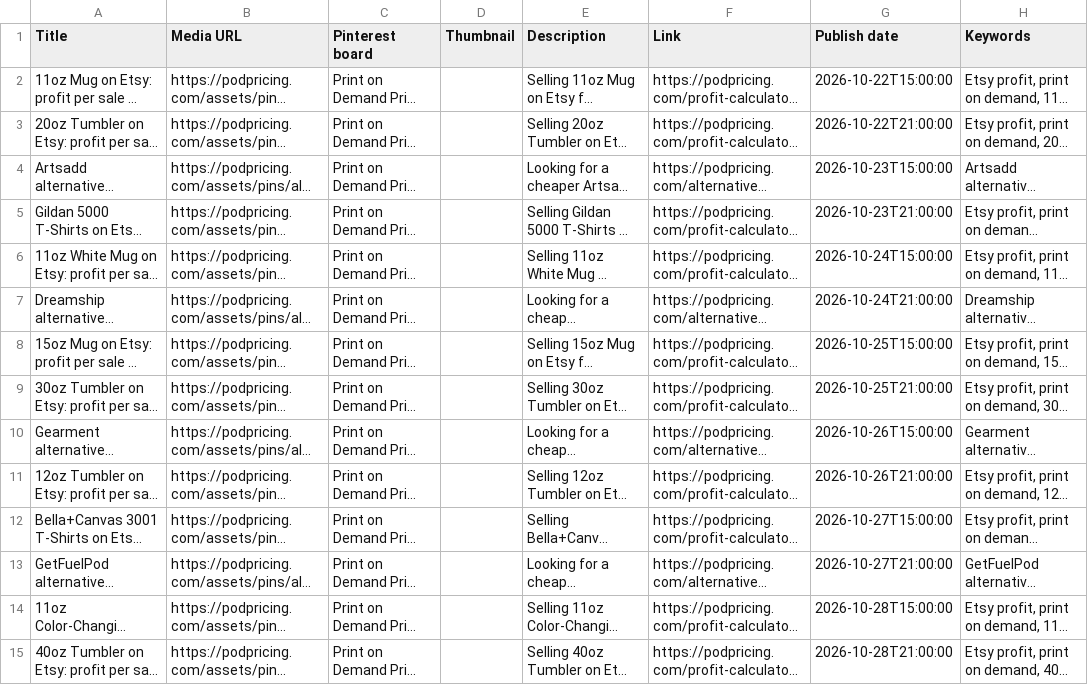
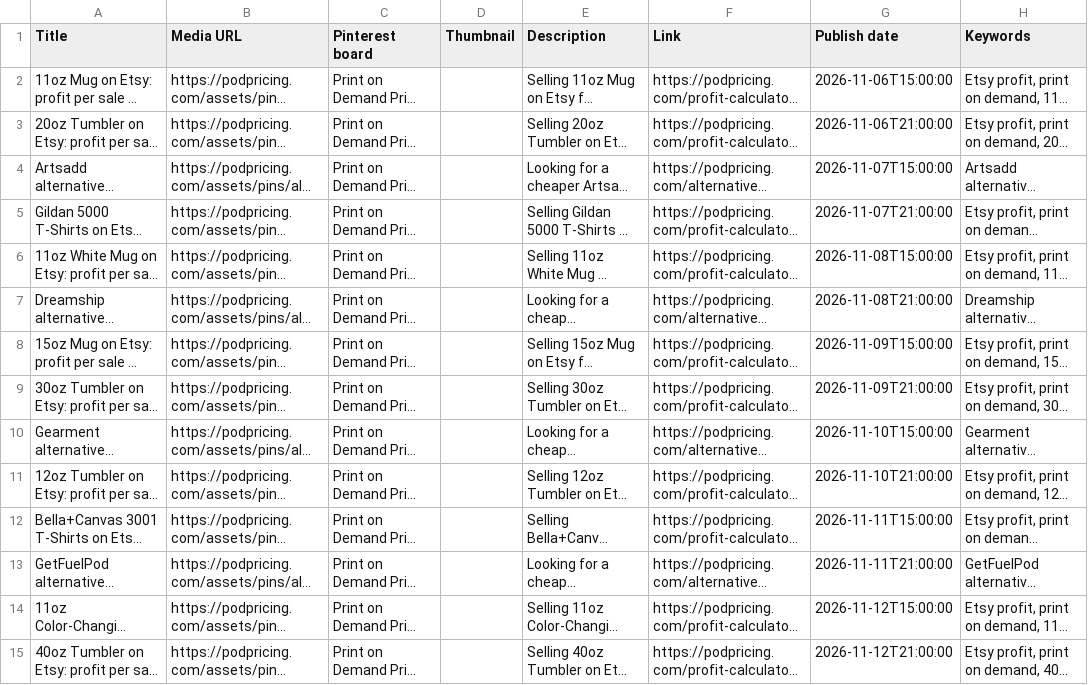
Before and after one commit to demirtay/PODPricing, a CSV file: pazarlama/pinterest/pinterest-toplu-yukleme-3.csv, drawn as a sheet; only a part is shown; long unchanged cells end in …; the diff covers the shown part only; the diff names each change by its address in the sheet, - before the commit and + after, or states it on an @@ line.

```diff
--- a/pazarlama/pinterest/pinterest-toplu-yukleme-3.csv
+++ b/pazarlama/pinterest/pinterest-toplu-yukleme-3.csv
-G2 (Publish date): 2026-10-22T15:00:00
+G2 (Publish date): 2026-11-06T15:00:00
-G3 (Publish date): 2026-10-22T21:00:00
+G3 (Publish date): 2026-11-06T21:00:00
-G4 (Publish date): 2026-10-23T15:00:00
+G4 (Publish date): 2026-11-07T15:00:00
-G5 (Publish date): 2026-10-23T21:00:00
+G5 (Publish date): 2026-11-07T21:00:00
-G6 (Publish date): 2026-10-24T15:00:00
+G6 (Publish date): 2026-11-08T15:00:00
-G7 (Publish date): 2026-10-24T21:00:00
+G7 (Publish date): 2026-11-08T21:00:00
-G8 (Publish date): 2026-10-25T15:00:00
+G8 (Publish date): 2026-11-09T15:00:00
-G9 (Publish date): 2026-10-25T21:00:00
+G9 (Publish date): 2026-11-09T21:00:00
-G10 (Publish date): 2026-10-26T15:00:00
+G10 (Publish date): 2026-11-10T15:00:00
-G11 (Publish date): 2026-10-26T21:00:00
+G11 (Publish date): 2026-11-10T21:00:00
-G12 (Publish date): 2026-10-27T15:00:00
+G12 (Publish date): 2026-11-11T15:00:00
-G13 (Publish date): 2026-10-27T21:00:00
+G13 (Publish date): 2026-11-11T21:00:00
-G14 (Publish date): 2026-10-28T15:00:00
+G14 (Publish date): 2026-11-12T15:00:00
-G15 (Publish date): 2026-10-28T21:00:00
+G15 (Publish date): 2026-11-12T21:00:00
```
Also changed, not shown: 13 edited cells elsewhere in this file, pazarlama/pinterest/pinterest-toplu-yukleme-2.csv, pazarlama/pinterest/pinterest-toplu-yukleme-4.csv, 4 other files.
